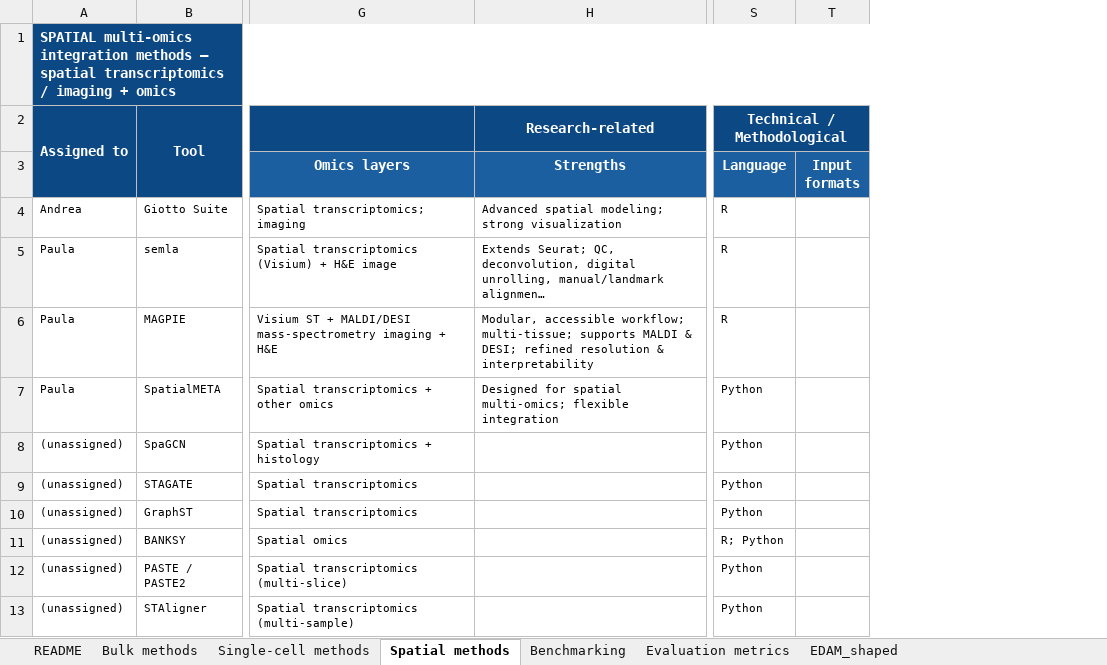
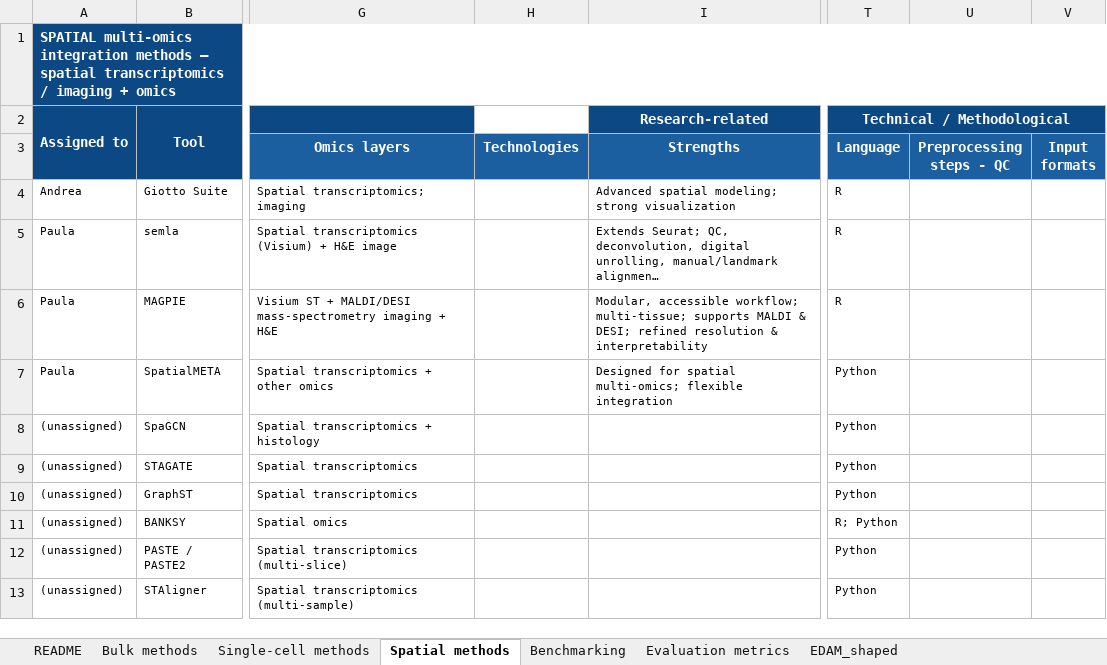
Before and after one commit to INFLAMomx/INFLAhub, an Excel workbook: src/data/Method_hub_WG2.xlsx, sheet Spatial methods, drawn as a sheet; only a part is shown, gaps mark what is left out; long unchanged cells end in …; values as stored, in another font and other column widths than the file's, no borders; the diff covers the shown part only; the diff names each change by its address in the sheet, - before the commit and + after, or states it on an @@ line.

```diff
--- a/src/data/Method_hub_WG2.xlsx (sheet Spatial methods)
+++ b/src/data/Method_hub_WG2.xlsx (sheet Spatial methods)
+column H (Technologies), empty
+column U (Preprocessing steps - QC), empty
```
Also changed, not shown: 3 added rows and 3 removed rows elsewhere in this sheet, sheet Single-cell methods, sheet Bulk methods, sheet Benchmarking, formulas that keep their value, 1 other file.
